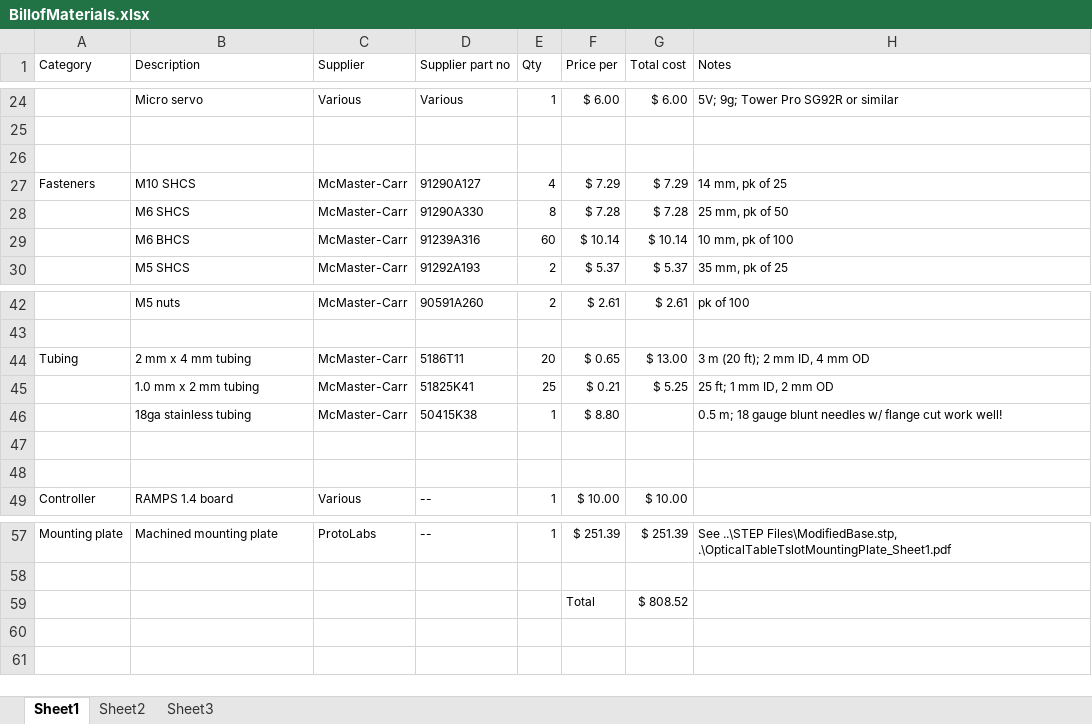
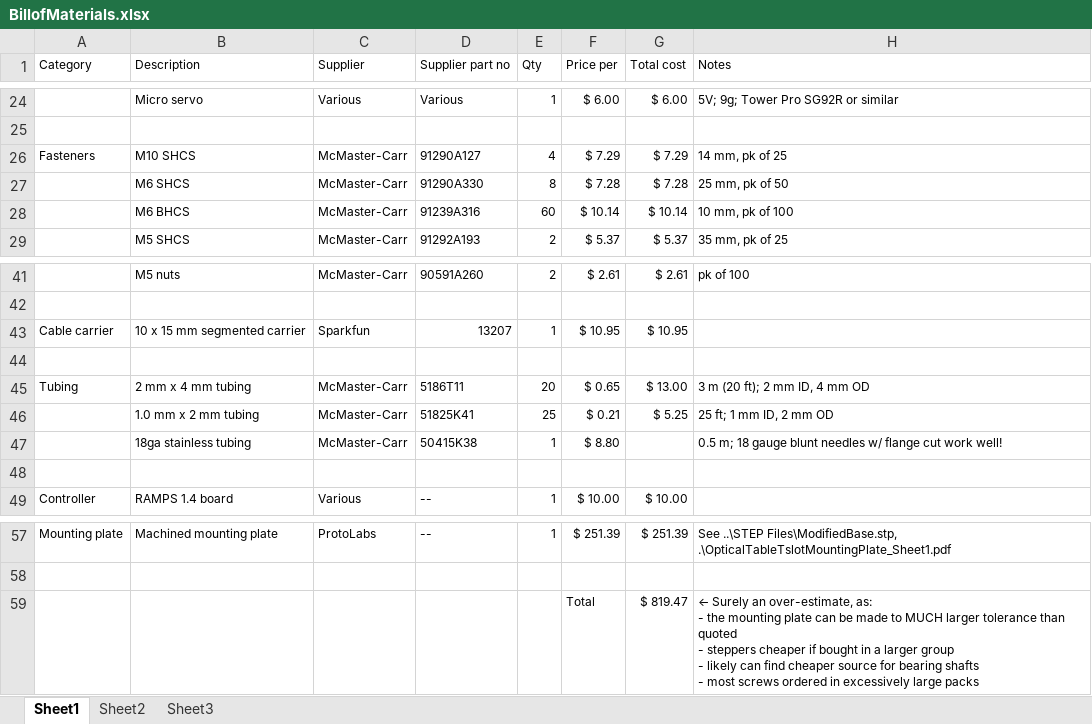
Before and after one commit to PRNicovich/SerialMultiplexer, an Excel workbook: Hardware/BillofMaterials.xlsx, sheet Sheet1, drawn as a sheet; only a part is shown, gaps mark what is left out; values as stored, in another font and other column widths than the file's, no borders; removed rows and columns are numbered as before the commit, all else as after; ↵ is a line break in a cell; the diff names each change by its address in the sheet, - before the commit and + after, or states it on an @@ line.

Commit message:
Updated Bill of Materials.

```diff
--- a/Hardware/BillofMaterials.xlsx (sheet Sheet1)
+++ b/Hardware/BillofMaterials.xlsx (sheet Sheet1)
-row 26: (empty)
+row 43: Cable carrier | 10 x 15 mm segmented carrier | Sparkfun | 13207 | 1 | $ 10.95 | $ 10.95
+row 44: (empty)
-row 47: (empty)
-row 59:  |  |  |  |  | Total | $ 808.52
+row 59:  |  |  |  |  | Total | $ 819.47 | ← Surely an over-estimate, as: ↵ - the mounting plate can be made to MUCH larger tolerance than quoted ↵ - steppers cheaper if bought in a larger group ↵ - likely can find cheaper source for bearing shafts ↵ - most screws ordered in excessively large packs
```
Also changed, not shown: formulas that keep their value.
